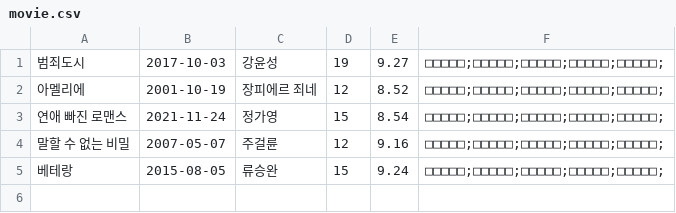
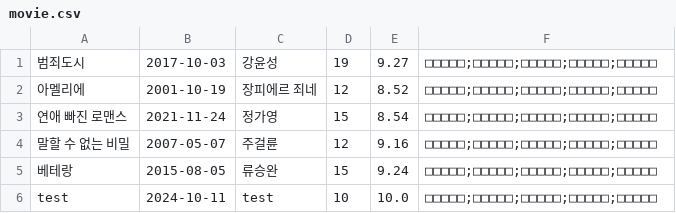
Before and after one commit to codingpgw/2024_From09_To03_JAVA, a CSV file: java_project/movie.csv, drawn as a sheet.

Commit message:
java 프로젝트 좌석 취소기능 구현 및 에러 수정

```diff
--- a/java_project/movie.csv
+++ b/java_project/movie.csv
@@ -1,5 +1,6 @@
-범죄도시,2017-10-03,강윤성,19,9.27,□□□□□;□□□□□;□□□□□;□□□□□;□□□□□;
-아멜리에,2001-10-19,장피에르 죄네,12,8.52,□□□□□;□□□□□;□□□□□;□□□□□;□□□□□;
-연애 빠진 로맨스,2021-11-24,정가영,15,8.54,□□□□□;□□□□□;□□□□□;□□□□□;□□□□□;
-말할 수 없는 비밀,2007-05-07,주걸륜,12,9.16,□□□□□;□□□□□;□□□□□;□□□□□;□□□□□;
-베테랑,2015-08-05,류승완,15,9.24,□□□□□;□□□□□;□□□□□;□□□□□;□□□□□;
+범죄도시,2017-10-03,강윤성,19,9.27,□□□□□;□□□□□;□□□□□;□□□□□;□□□□□
+아멜리에,2001-10-19,장피에르 죄네,12,8.52,□□□□□;□□□□□;□□□□□;□□□□□;□□□□□
+연애 빠진 로맨스,2021-11-24,정가영,15,8.54,□□□□□;□□□□□;□□□□□;□□□□□;□□□□□
+말할 수 없는 비밀,2007-05-07,주걸륜,12,9.16,□□□□□;□□□□□;□□□□□;□□□□□;□□□□□
+베테랑,2015-08-05,류승완,15,9.24,□□□□□;□□□□□;□□□□□;□□□□□;□□□□□
+test,2024-10-11,test,10,10.0,□□□□□;□□□□□;□□□□□;□□□□□;□□□□□
```
Also changed, not shown: 24 other files.
